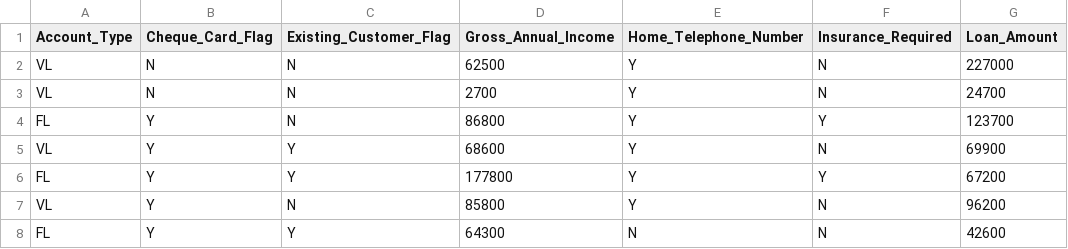
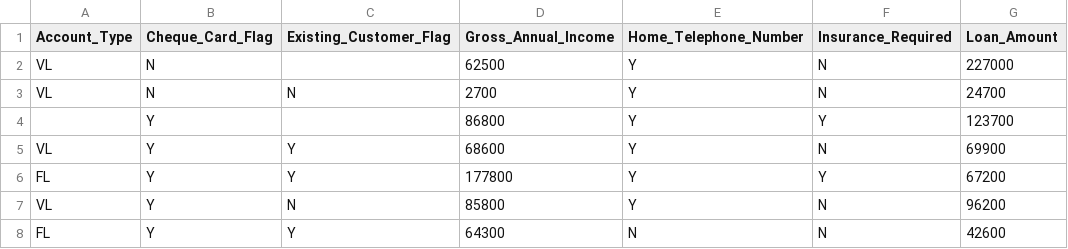
Before and after one commit to DesislavaIT/MyCS, a CSV file: src/main/Input files/ExperianWorkshopTestData.csv, drawn as a sheet; only a part is shown; the diff names each change by its address in the sheet, - before the commit and + after, or states it on an @@ line.

Commit message:
Added client validation method

```diff
--- a/src/main/Input files/ExperianWorkshopTestData.csv
+++ b/src/main/Input files/ExperianWorkshopTestData.csv
-C2 (Existing_Customer_Flag): N
+C2 (Existing_Customer_Flag): (empty)
-A4 (Account_Type): FL
+A4 (Account_Type): (empty)
-C4 (Existing_Customer_Flag): N
+C4 (Existing_Customer_Flag): (empty)
```
Also changed, not shown: src/main/Output files/ExperianWorkshopTestData.csv, 7 other files.
